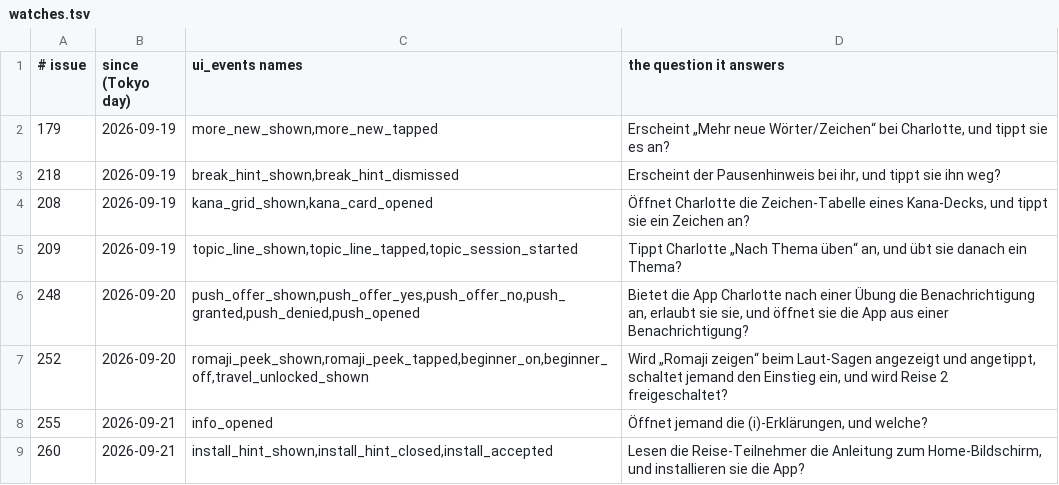
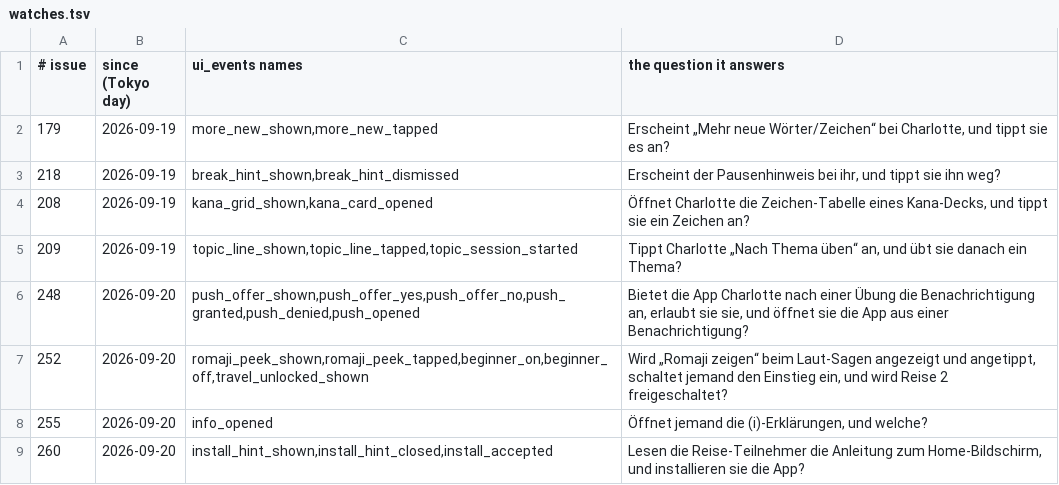
Before and after one commit to henemm/kotoba_line, a TSV file: ops/watches.tsv, drawn as a sheet.

```diff
--- a/ops/watches.tsv
+++ b/ops/watches.tsv
@@ -7,3 +7,3 @@
 252	2026-09-20	romaji_peek_shown,romaji_peek_tapped,beginner_on,beginner_off,travel_unlocked_shown	Wird „Romaji zeigen“ beim Laut-Sagen angezeigt und angetippt, schaltet jemand den Einstieg ein, und wird Reise 2 freigeschaltet?
-255	2026-09-21	info_opened	Öffnet jemand die (i)-Erklärungen, und welche?
-260	2026-09-21	install_hint_shown,install_hint_closed,install_accepted	Lesen die Reise-Teilnehmer die Anleitung zum Home-Bildschirm, und installieren sie die App?
+255	2026-09-20	info_opened	Öffnet jemand die (i)-Erklärungen, und welche?
+260	2026-09-20	install_hint_shown,install_hint_closed,install_accepted	Lesen die Reise-Teilnehmer die Anleitung zum Home-Bildschirm, und installieren sie die App?
```
